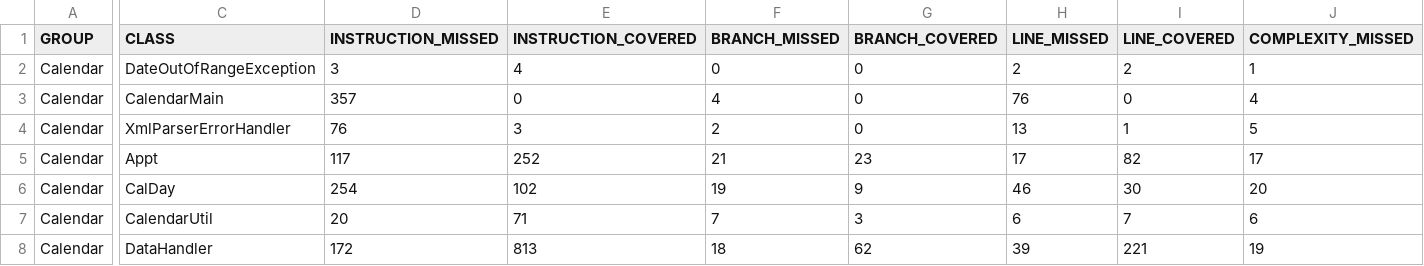
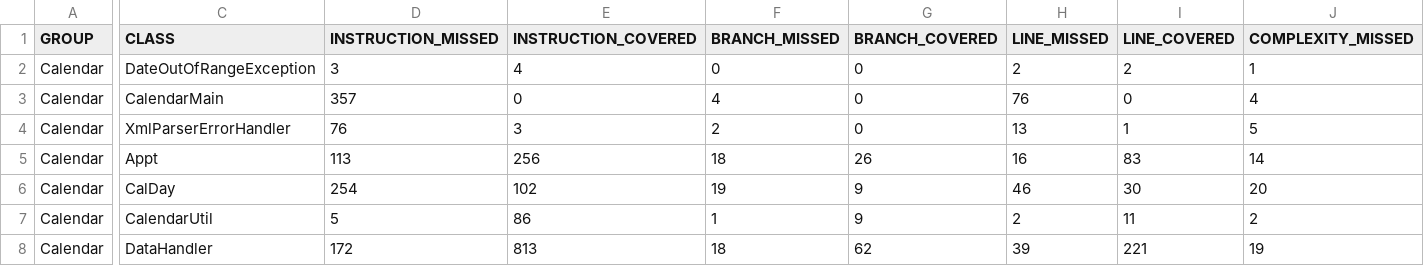
Before and after one commit to MaxvveLLh/CS362-001-S2018, a CSV file: projects/hudin/Assignment-4/Calendar/target/site/jacoco/jacoco.csv, drawn as a sheet; only a part is shown, gaps mark what is left out; the diff covers the shown part only; the diff names each change by its address in the sheet, - before the commit and + after, or states it on an @@ line.

```diff
--- a/projects/hudin/Assignment-4/Calendar/target/site/jacoco/jacoco.csv
+++ b/projects/hudin/Assignment-4/Calendar/target/site/jacoco/jacoco.csv
-D5 (INSTRUCTION_MISSED): 117
+D5 (INSTRUCTION_MISSED): 113
-E5 (INSTRUCTION_COVERED): 252
+E5 (INSTRUCTION_COVERED): 256
-F5 (BRANCH_MISSED): 21
+F5 (BRANCH_MISSED): 18
-G5 (BRANCH_COVERED): 23
+G5 (BRANCH_COVERED): 26
-H5 (LINE_MISSED): 17
+H5 (LINE_MISSED): 16
-I5 (LINE_COVERED): 82
+I5 (LINE_COVERED): 83
-J5 (COMPLEXITY_MISSED): 17
+J5 (COMPLEXITY_MISSED): 14
-D7 (INSTRUCTION_MISSED): 20
+D7 (INSTRUCTION_MISSED): 5
-E7 (INSTRUCTION_COVERED): 71
+E7 (INSTRUCTION_COVERED): 86
-F7 (BRANCH_MISSED): 7
+F7 (BRANCH_MISSED): 1
-G7 (BRANCH_COVERED): 3
+G7 (BRANCH_COVERED): 9
-H7 (LINE_MISSED): 6
+H7 (LINE_MISSED): 2
-I7 (LINE_COVERED): 7
+I7 (LINE_COVERED): 11
-J7 (COMPLEXITY_MISSED): 6
+J7 (COMPLEXITY_MISSED): 2
```
Also changed, not shown: 2 edited cells elsewhere in this file, 21 other files.
